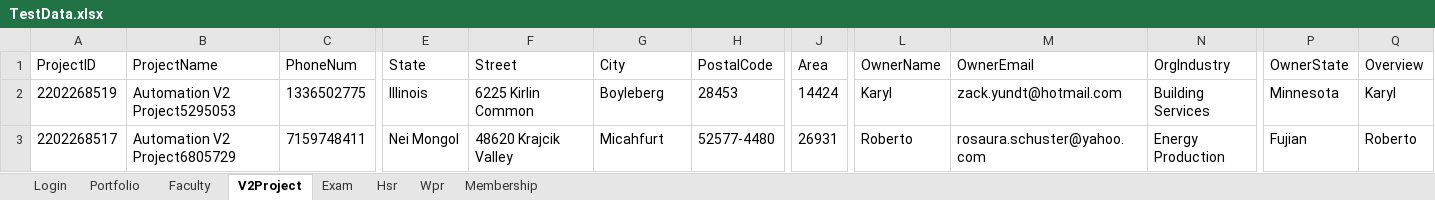
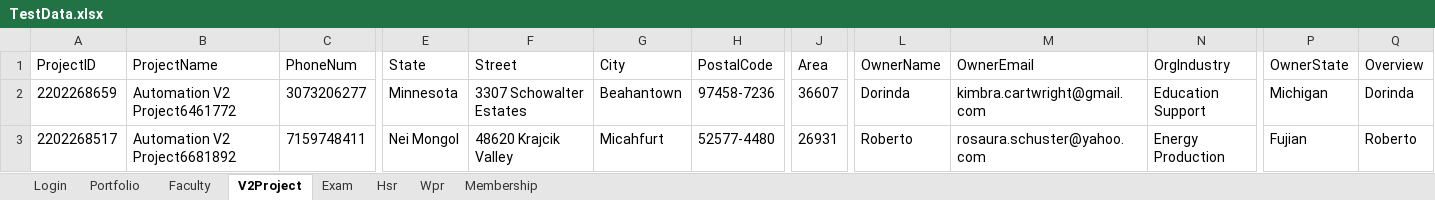
Before and after one commit to hNagesh/TDD_HireProus_project, an Excel workbook: TestData.xlsx, sheet V2Project, drawn as a sheet; only a part is shown, gaps mark what is left out; values as stored, in another font and other column widths than the file's, no borders; the diff covers the shown part only; the diff names each change by its address in the sheet, - before the commit and + after, or states it on an @@ line.

Commit message:
V2Project changes

```diff
--- a/TestData.xlsx (sheet V2Project)
+++ b/TestData.xlsx (sheet V2Project)
-A2 (ProjectID): 2202268519
+A2 (ProjectID): 2202268659
-B2 (ProjectName): Automation V2 Project5295053
+B2 (ProjectName): Automation V2 Project6461772
-C2 (PhoneNum): 1336502775
+C2 (PhoneNum): 3073206277
-E2 (State): Illinois
+E2 (State): Minnesota
-F2 (Street): 6225 Kirlin Common
+F2 (Street): 3307 Schowalter Estates
-G2 (City): Boyleberg
+G2 (City): Beahantown
-H2 (PostalCode): 28453
+H2 (PostalCode): 97458-7236
-J2 (Area): 14424
+J2 (Area): 36607
-L2 (OwnerName): Karyl
+L2 (OwnerName): Dorinda
-M2 (OwnerEmail): zack.yundt@hotmail.com
+M2 (OwnerEmail): kimbra.cartwright@gmail.com
-N2 (OrgIndustry): Building Services
+N2 (OrgIndustry): Education Support
-P2 (OwnerState): Minnesota
+P2 (OwnerState): Michigan
-Q2 (Overview): Karyl
+Q2 (Overview): Dorinda
-B3 (ProjectName): Automation V2 Project6805729
+B3 (ProjectName): Automation V2 Project6681892
```
Also changed, not shown: 1 edited cell elsewhere in this sheet, 6 other files.
